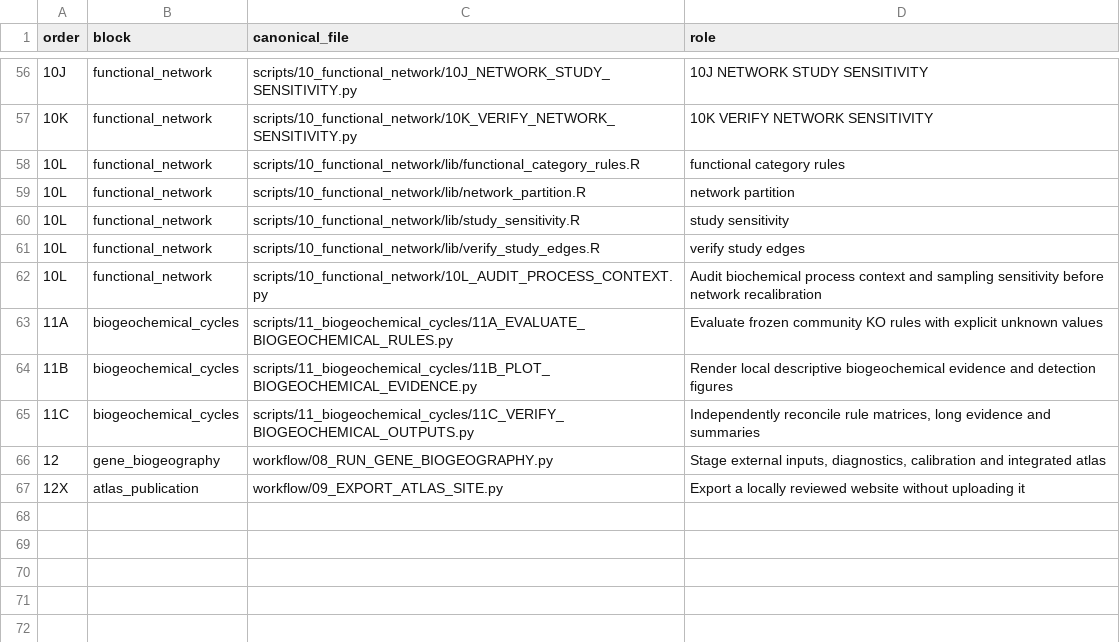
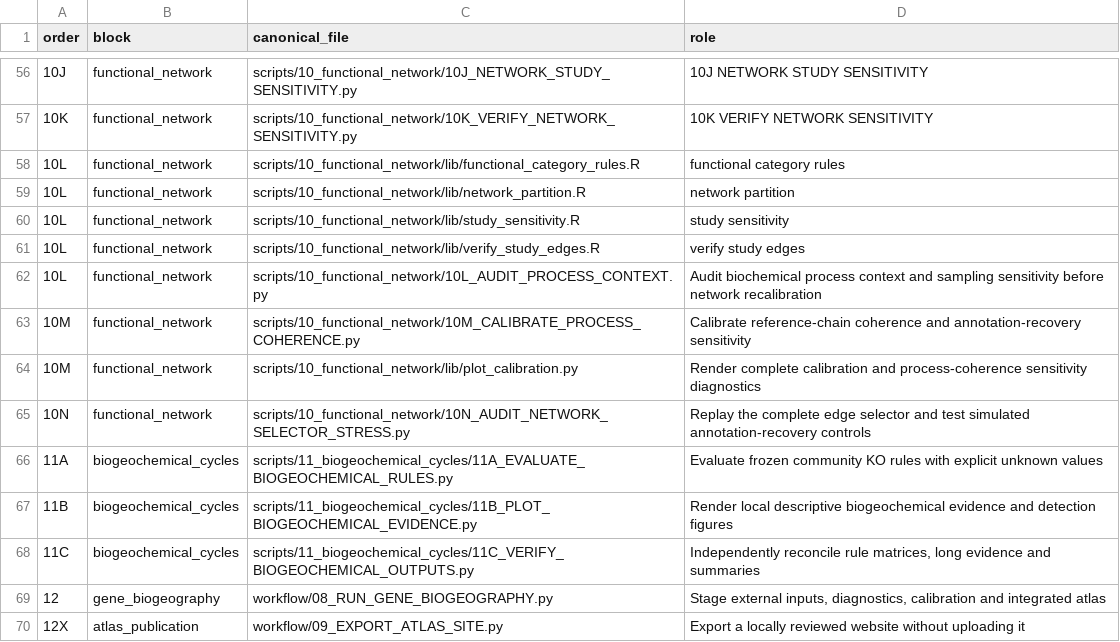
Before and after one commit to fjbalvino/mangrove-sediment-biogeography, a TSV file: docs/provenance/SCRIPT_INDEX.tsv, drawn as a sheet; only a part is shown, gaps mark what is left out; the diff names each change by its address in the sheet, - before the commit and + after, or states it on an @@ line.

Commit message:
Calibrate process coherence and audit complete network edge selection
Add prespecified block-aware tests for eight biochemical reference chains, 8,000 simulation datasets, recovery stress checks and 20 complete-selector controls. Reuse the existing network engine and reproduce all 1,000,000 archived edge selections before controls.

The chain test passes its statistical null checks but fails the recovery stress gate; no observed primary chain passes Holm 0.05. All 20 selector controls yield zero consensus edges, a limited result distinct from the chain test. Preserve historical modules and avoid new biological coupling claims.

Validation: 14 network tests; serial/parallel equality across 40 smoke simulations; exact observed tests independently verified with SciPy; repository validation passed. Code, configuration and documentation only; no matrices or figures.

```diff
--- a/docs/provenance/SCRIPT_INDEX.tsv
+++ b/docs/provenance/SCRIPT_INDEX.tsv
+row 63: 10M | functional_network | scripts/10_functional_network/10M_CALIBRATE_PROCESS_COHERENCE.py | Calibrate reference-chain coherence and annotation-recovery sensitivity
+row 64: 10M | functional_network | scripts/10_functional_network/lib/plot_calibration.py | Render complete calibration and process-coherence sensitivity diagnostics
+row 65: 10N | functional_network | scripts/10_functional_network/10N_AUDIT_NETWORK_SELECTOR_STRESS.py | Replay the complete edge selector and test simulated annotation-recovery controls
```
Also changed, not shown: 8 other files.
